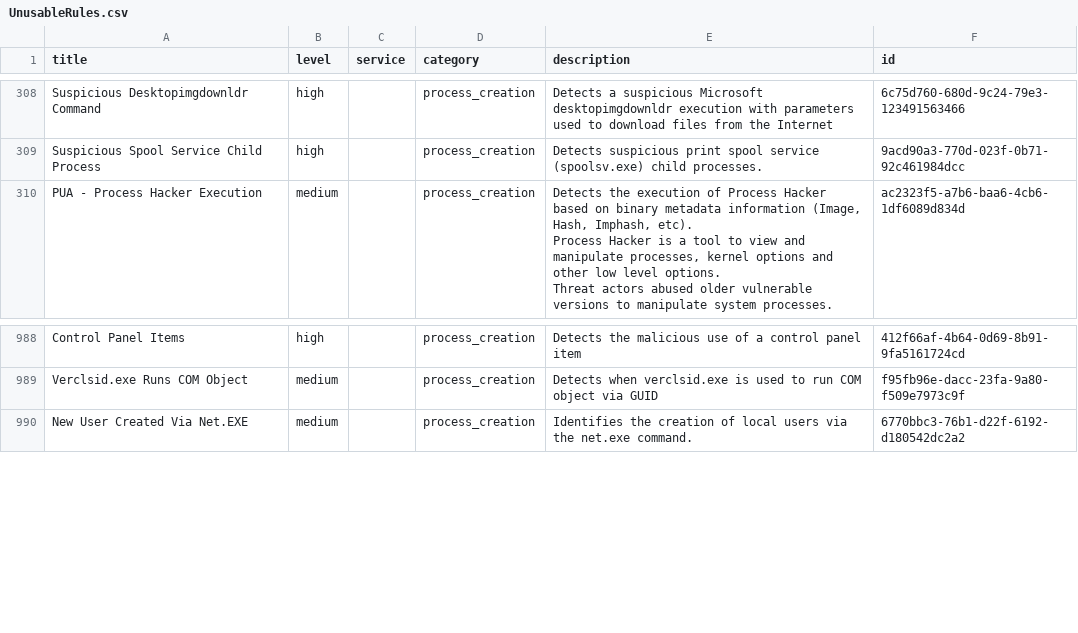
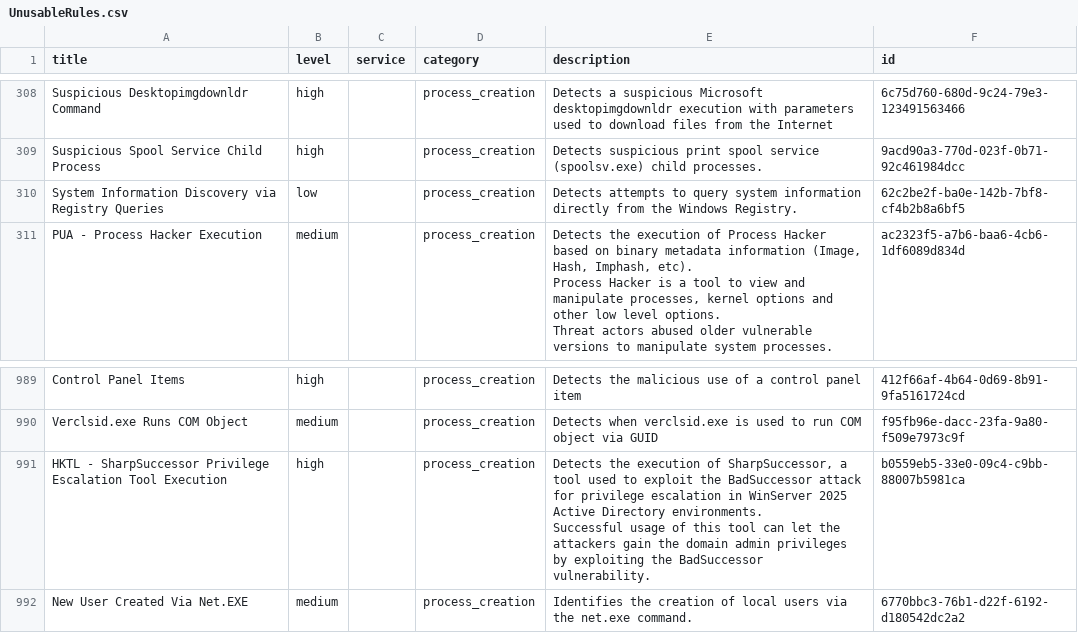
Before and after one commit to smashtitle/EventLog-Baseline-Guide, a CSV file: data/Windows_Default/UnusableRules.csv, drawn as a sheet; only a part is shown, gaps mark what is left out; ↵ is a line break in a cell; the diff names each change by its address in the sheet, - before the commit and + after, or states it on an @@ line.

```diff
--- a/data/Windows_Default/UnusableRules.csv
+++ b/data/Windows_Default/UnusableRules.csv
+row 310: System Information Discovery via Registry Queries | low |  | process_creation | Detects attempts to query system information directly from the Windows Registry. | 62c2be2f-ba0e-142b-7bf8-cf4b2b8a6bf5
+row 991: HKTL - SharpSuccessor Privilege Escalation Tool Execution | high |  | process_creation | Detects the execution of SharpSuccessor, a tool used to exploit the BadSuccessor attack for privilege escalation in WinServer 2025 Active Directory environments. ↵ Successful usage of this tool can let the attackers gain the domain admin privileges by exploiting the BadSuccessor vulnerability. | b0559eb5-33e0-09c4-c9bb-88007b5981ca
```
Also changed, not shown: data/Windows_Default/WELA-Audit-Result.csv.
